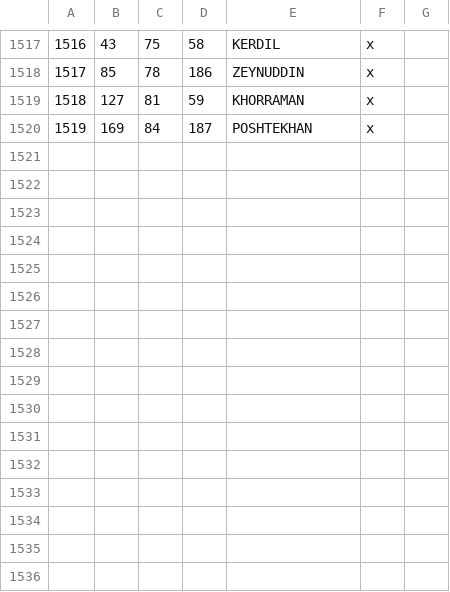
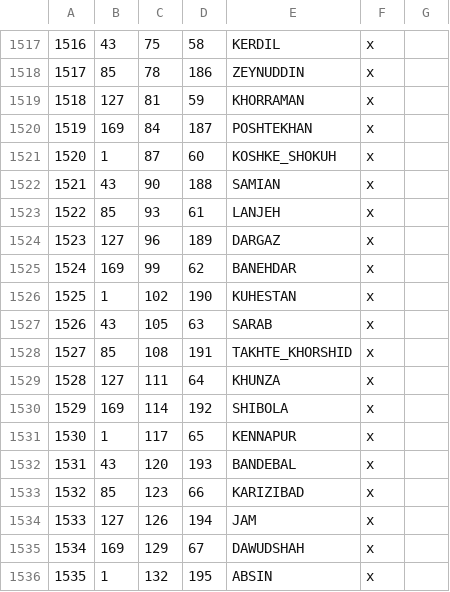
Before and after one commit to WackySlackyIV/Fodlan-CK3, a CSV file: map_data/definition.csv, drawn as a sheet; only a part is shown, gaps mark what is left out; the diff names each change by its address in the sheet, - before the commit and + after, or states it on an @@ line.

```diff
--- a/map_data/definition.csv
+++ b/map_data/definition.csv
+row 1521: 1520 | 1 | 87 | 60 | KOSHKE_SHOKUH | x
+row 1522: 1521 | 43 | 90 | 188 | SAMIAN | x
+row 1523: 1522 | 85 | 93 | 61 | LANJEH | x
+row 1524: 1523 | 127 | 96 | 189 | DARGAZ | x
+row 1525: 1524 | 169 | 99 | 62 | BANEHDAR | x
+row 1526: 1525 | 1 | 102 | 190 | KUHESTAN | x
+row 1527: 1526 | 43 | 105 | 63 | SARAB | x
+row 1528: 1527 | 85 | 108 | 191 | TAKHTE_KHORSHID | x
+row 1529: 1528 | 127 | 111 | 64 | KHUNZA | x
+row 1530: 1529 | 169 | 114 | 192 | SHIBOLA | x
+row 1531: 1530 | 1 | 117 | 65 | KENNAPUR | x
+row 1532: 1531 | 43 | 120 | 193 | BANDEBAL | x
+row 1533: 1532 | 85 | 123 | 66 | KARIZIBAD | x
+row 1534: 1533 | 127 | 126 | 194 | JAM | x
+row 1535: 1534 | 169 | 129 | 67 | DAWUDSHAH | x
+row 1536: 1535 | 1 | 132 | 195 | ABSIN | x
```
Also changed, not shown: 4 other files.
